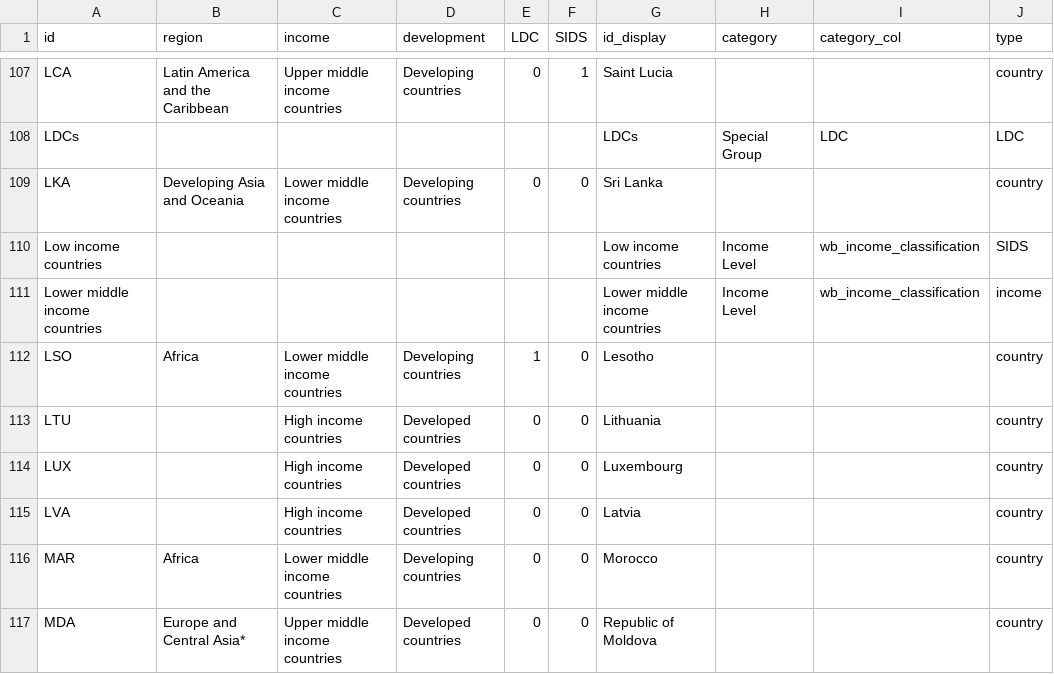
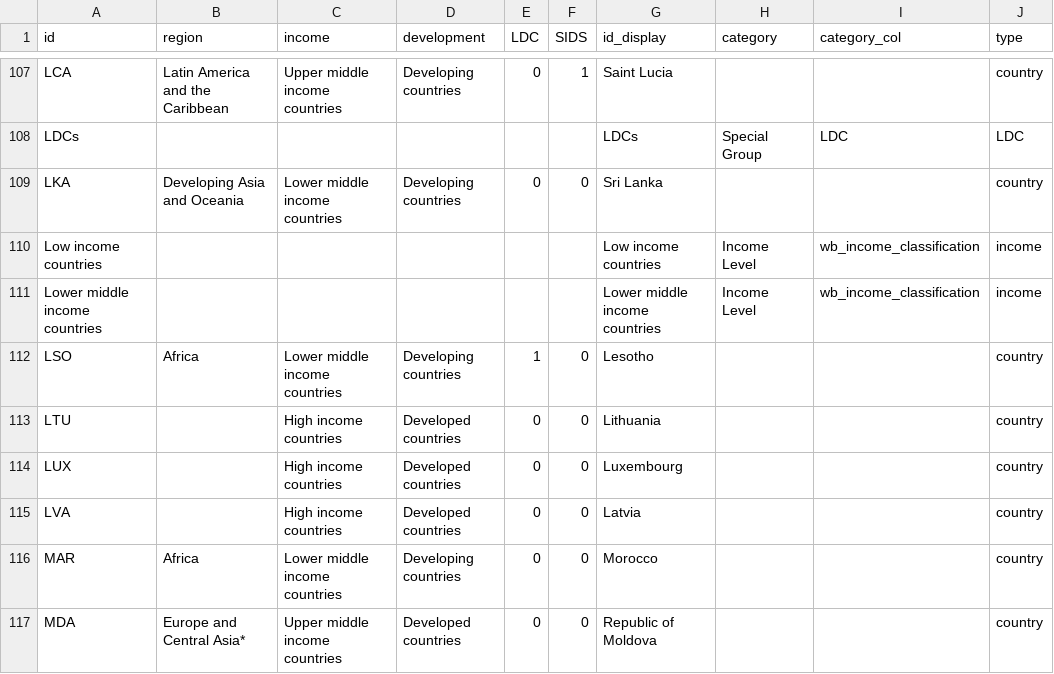
Before and after one commit to unctad-infovis/2023-gcrg_debt, a CSV file: assets/data/id_key.csv, drawn as a sheet; only a part is shown, gaps mark what is left out.

```diff
--- a/assets/data/id_key.csv
+++ b/assets/data/id_key.csv
@@ -109,3 +109,3 @@ LDCs,,,,,,LDCs,Special Group,LDC,LDC
 LKA,Developing Asia and Oceania,Lower middle income countries,Developing countries,0,0,Sri Lanka,,,country
-Low income countries,,,,,,Low income countries,Income Level,wb_income_classification,SIDS
+Low income countries,,,,,,Low income countries,Income Level,wb_income_classification,income
 Lower middle income countries,,,,,,Lower middle income countries,Income Level,wb_income_classification,income
```
Also changed, not shown: public/assets/data/id_key.csv, 24 other files.
